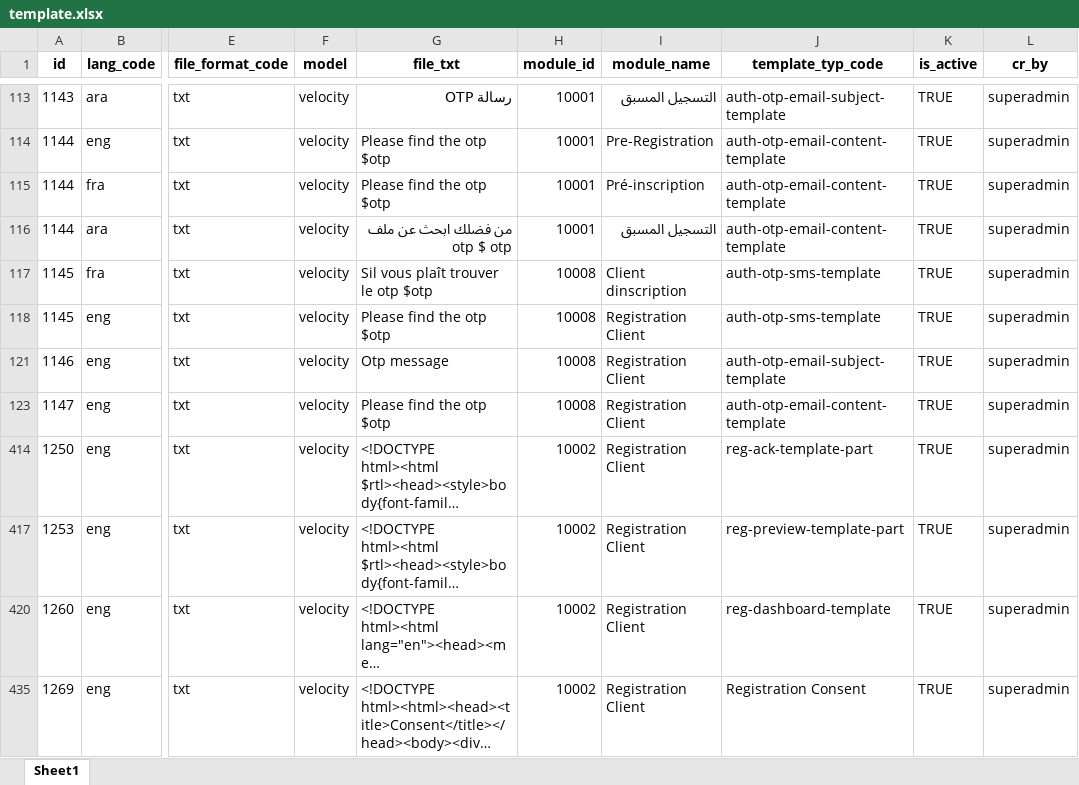
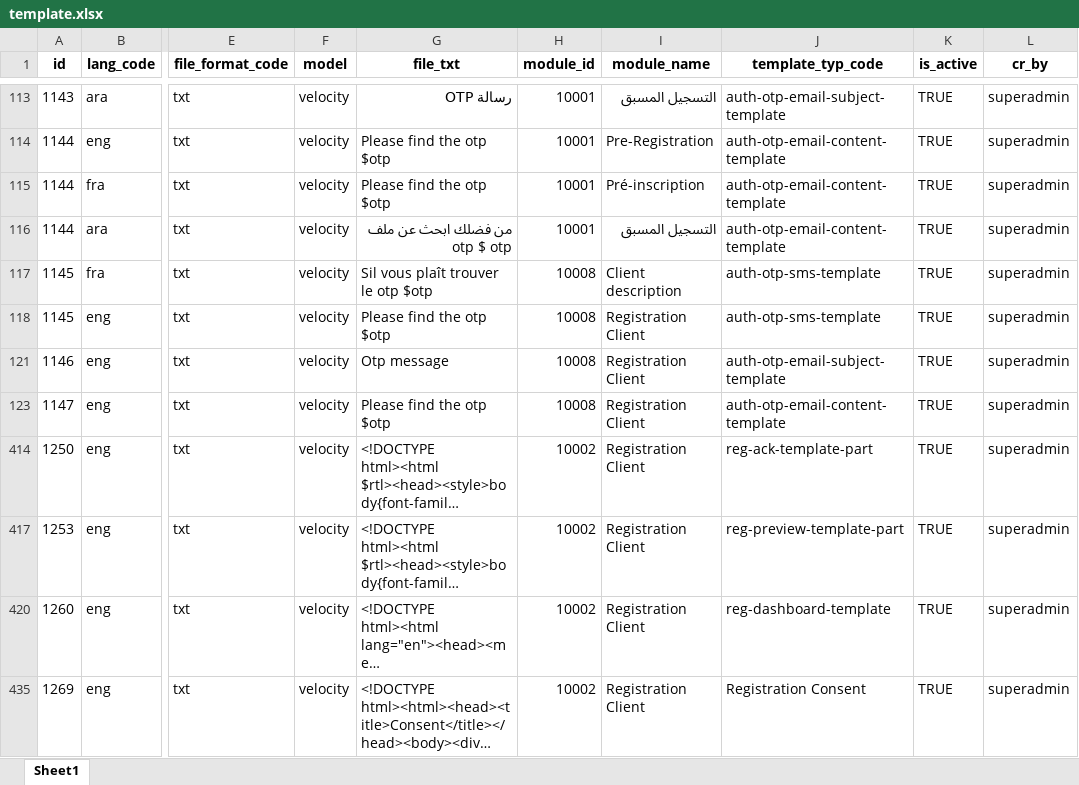
Before and after one commit to unraf-id/mosip-data, an Excel workbook: mosip_master/xlsx/template.xlsx, sheet Sheet1, drawn as a sheet; only a part is shown, gaps mark what is left out; long unchanged cells end in …; values as stored, in another font and other column widths than the file's, no borders; charts and pictures not drawn; the diff names each change by its address in the sheet, - before the commit and + after, or states it on an @@ line.

Commit message:
Minor.

```diff
--- a/mosip_master/xlsx/template.xlsx (sheet Sheet1)
+++ b/mosip_master/xlsx/template.xlsx (sheet Sheet1)
-I117 (module_name): Client dinscription
+I117 (module_name): Client description
```
